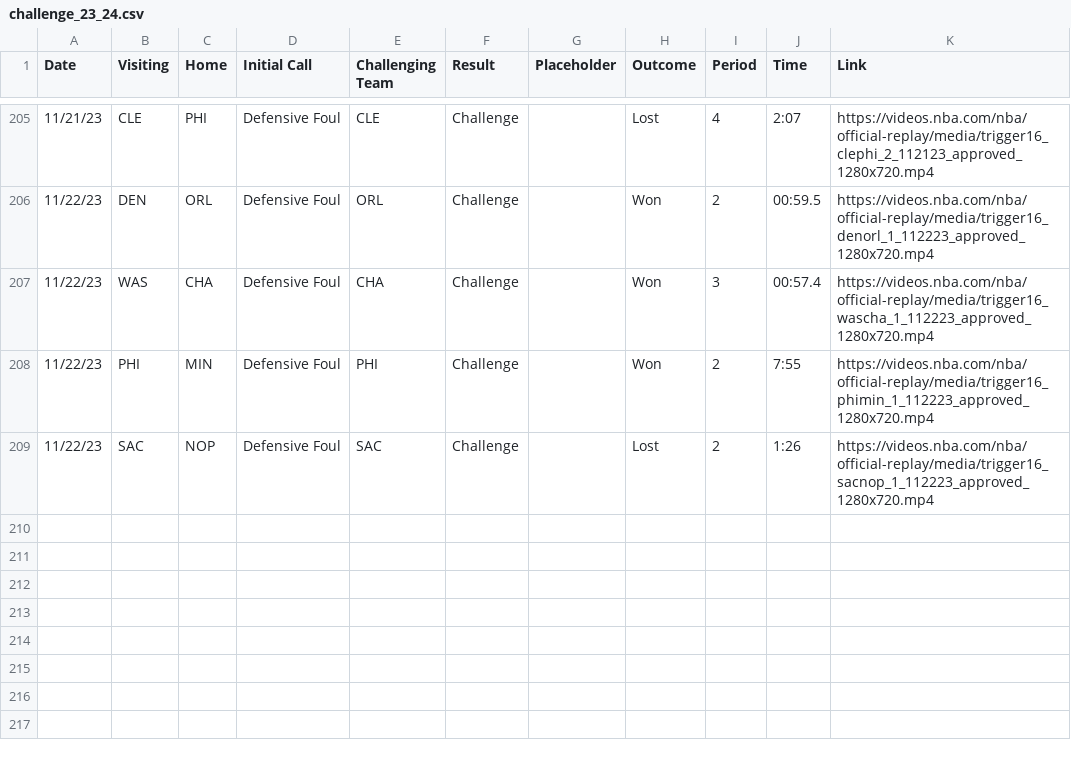
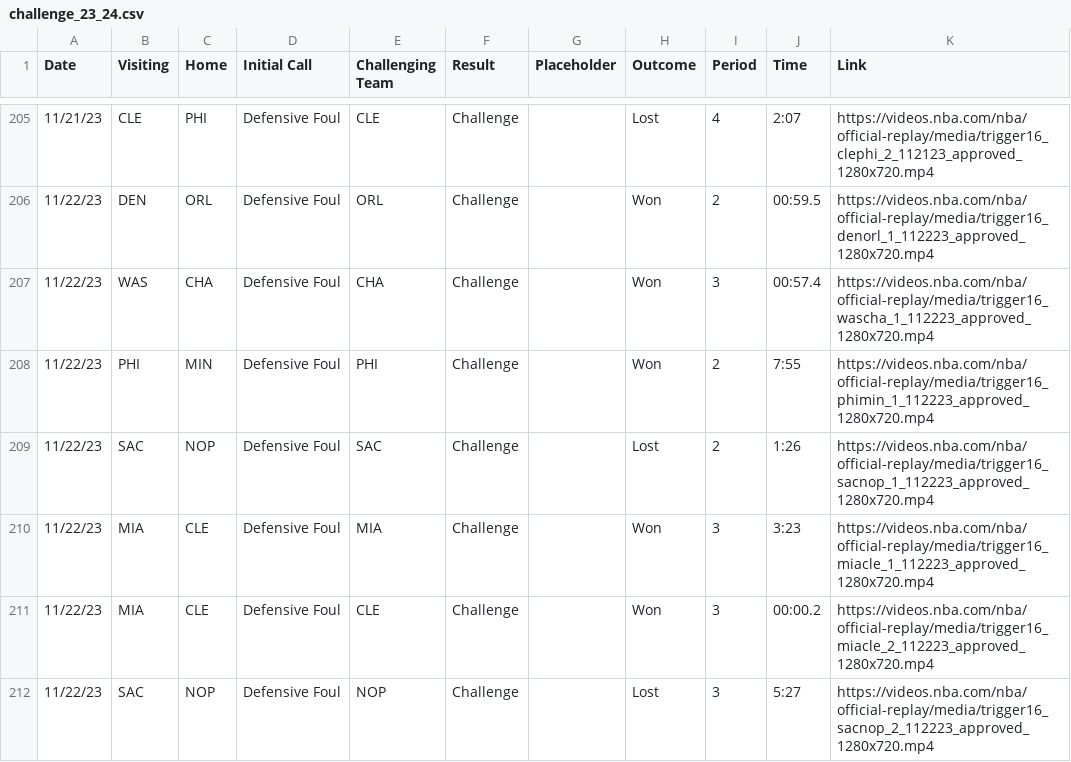
Before and after one commit to basketballrelativity/challenges, a CSV file: challenge_23_24.csv, drawn as a sheet; only a part is shown, gaps mark what is left out.

Commit message:
missed a few challenges

```diff
--- a/challenge_23_24.csv
+++ b/challenge_23_24.csv
@@ -209 +209,4 @@ Date,Visiting,Home,Initial Call,Challenging Team,Result,Placeholder,Outcome,Peri
 11/22/23,SAC,NOP,Defensive Foul,SAC,Challenge,,Lost,2,1:26,https://videos.nba.com/nba/official-replay/media/trigger16_sacnop_1_112223_approved_1280x720.mp4
+11/22/23,MIA,CLE,Defensive Foul,MIA,Challenge,,Won,3,3:23,https://videos.nba.com/nba/official-replay/media/trigger16_miacle_1_112223_approved_1280x720.mp4
+11/22/23,MIA,CLE,Defensive Foul,CLE,Challenge,,Won,3,00:00.2,https://videos.nba.com/nba/official-replay/media/trigger16_miacle_2_112223_approved_1280x720.mp4
+11/22/23,SAC,NOP,Defensive Foul,NOP,Challenge,,Lost,3,5:27,https://videos.nba.com/nba/official-replay/media/trigger16_sacnop_2_112223_approved_1280x720.mp4
```
